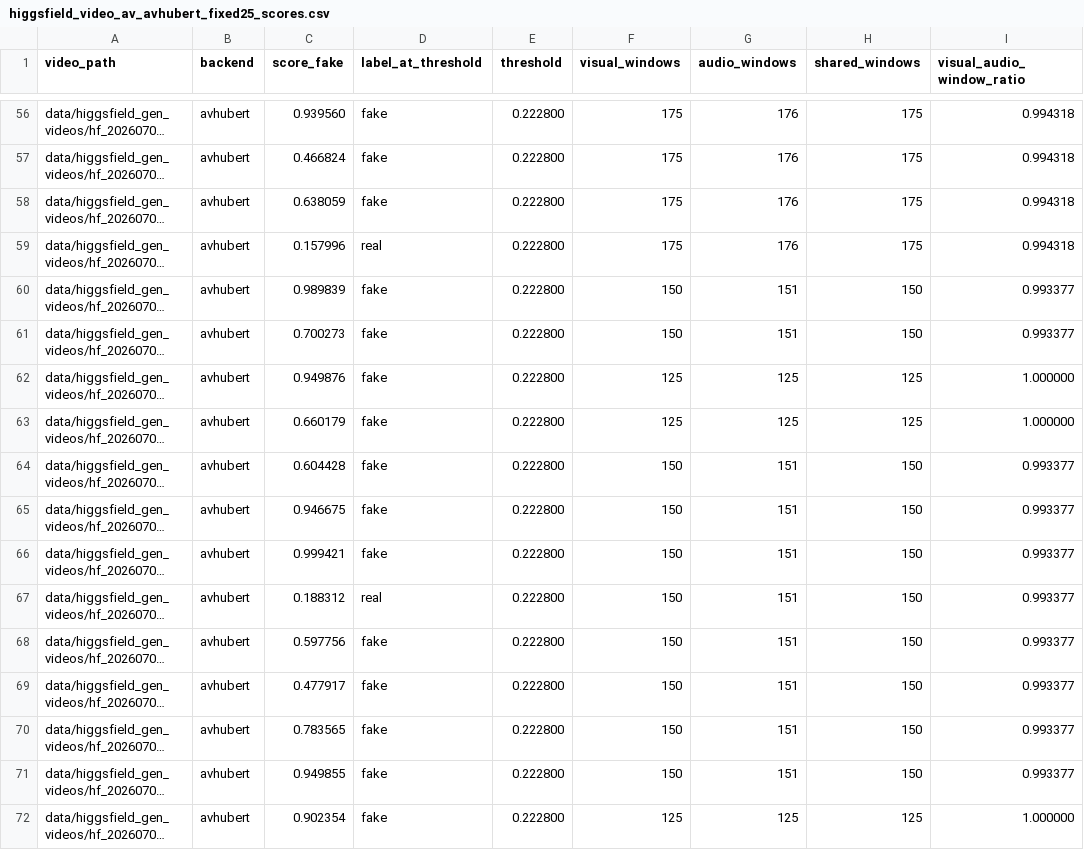
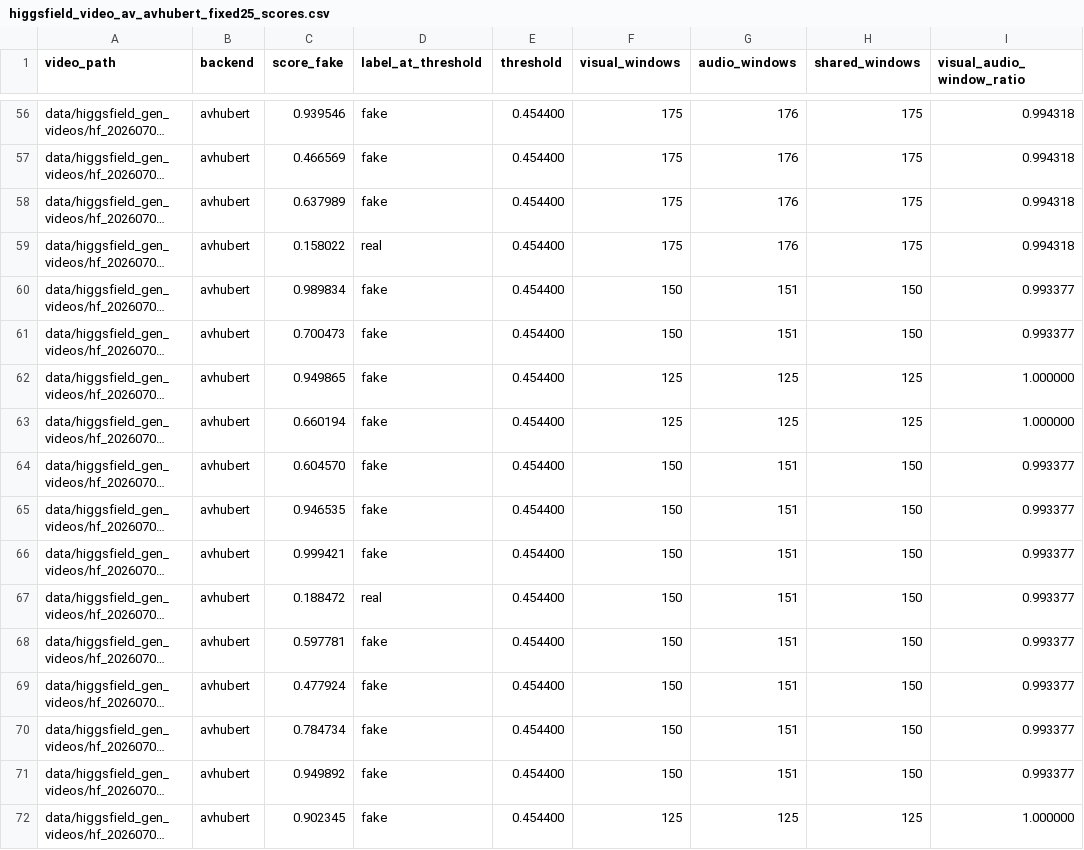
Before and after one commit to Fgram-devAI/mavosdd-audiovisual-deepfake-detection, a CSV file: report/val_eval/higgsfield_video_av_avhubert_fixed25_scores.csv, drawn as a sheet; only a part is shown, gaps mark what is left out; long unchanged cells end in …; the diff covers the shown part only; the diff names each change by its address in the sheet, - before the commit and + after, or states it on an @@ line.

```diff
--- a/report/val_eval/higgsfield_video_av_avhubert_fixed25_scores.csv
+++ b/report/val_eval/higgsfield_video_av_avhubert_fixed25_scores.csv
-C56 (score_fake): 0.939560
+C56 (score_fake): 0.939546
-E56:E72 (threshold): 0.222800
+E56:E72 (threshold): 0.454400
-C57 (score_fake): 0.466824
+C57 (score_fake): 0.466569
-C58 (score_fake): 0.638059
+C58 (score_fake): 0.637989
-C59 (score_fake): 0.157996
+C59 (score_fake): 0.158022
-C60 (score_fake): 0.989839
+C60 (score_fake): 0.989834
-C61 (score_fake): 0.700273
+C61 (score_fake): 0.700473
-C62 (score_fake): 0.949876
+C62 (score_fake): 0.949865
-C63 (score_fake): 0.660179
+C63 (score_fake): 0.660194
-C64 (score_fake): 0.604428
+C64 (score_fake): 0.604570
-C65 (score_fake): 0.946675
+C65 (score_fake): 0.946535
-C67 (score_fake): 0.188312
+C67 (score_fake): 0.188472
-C68 (score_fake): 0.597756
+C68 (score_fake): 0.597781
-C69 (score_fake): 0.477917
+C69 (score_fake): 0.477924
-C70 (score_fake): 0.783565
+C70 (score_fake): 0.784734
-C71 (score_fake): 0.949855
+C71 (score_fake): 0.949892
-C72 (score_fake): 0.902354
+C72 (score_fake): 0.902345
```
Also changed, not shown: 104 edited cells elsewhere in this file, report/val_eval/higgsfield_video_av_syncnet_fixed25_scores.csv, 1 other file.
